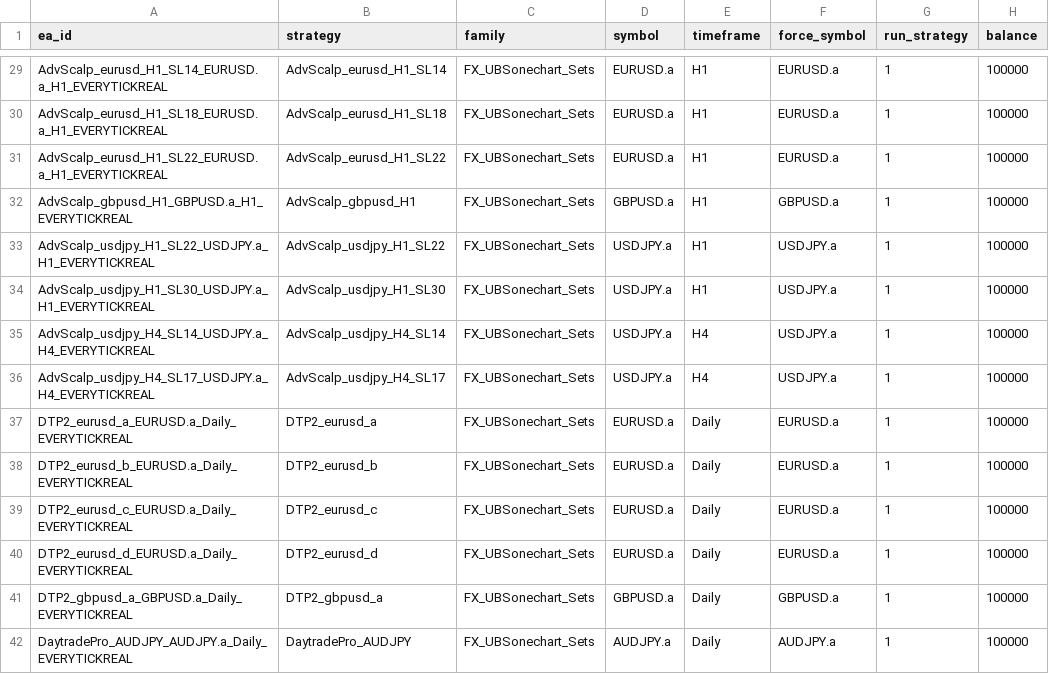
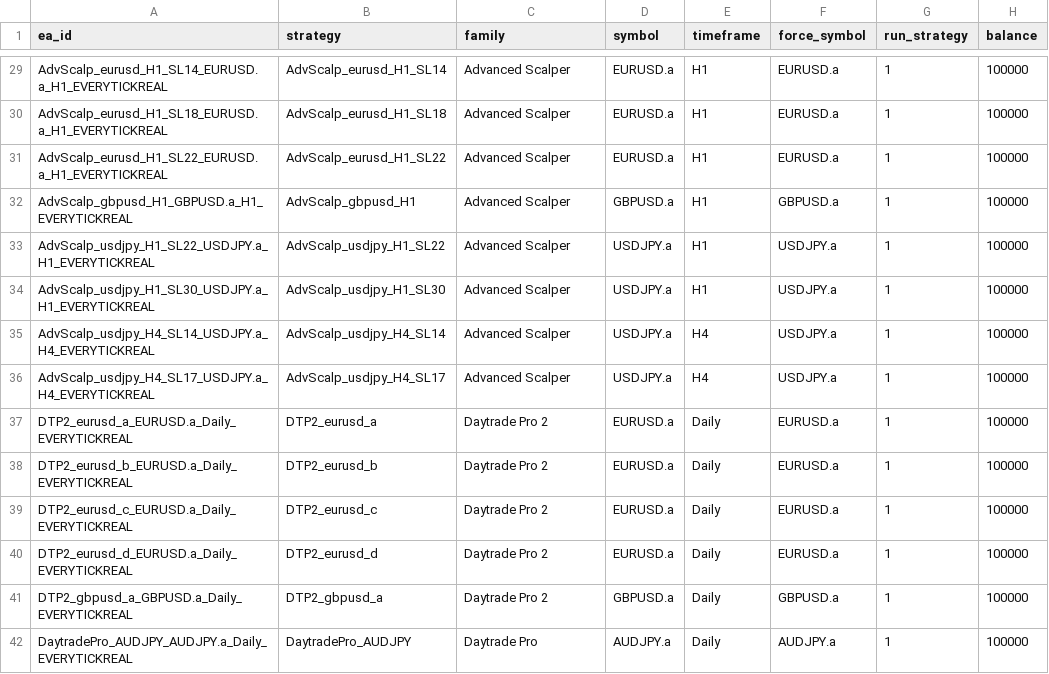
Before and after one commit to alphapapi-ctrl/EA_Portfolio_engine, a CSV file: timeline/proxy_3m_tick/ea_meta.csv, drawn as a sheet; only a part is shown, gaps mark what is left out; the diff covers the shown part only; the diff names each change by its address in the sheet, - before the commit and + after, or states it on an @@ line.

```diff
--- a/timeline/proxy_3m_tick/ea_meta.csv
+++ b/timeline/proxy_3m_tick/ea_meta.csv
-C29:C36 (family): FX_UBSonechart_Sets
+C29:C36 (family): Advanced Scalper
-C37:C41 (family): FX_UBSonechart_Sets
+C37:C41 (family): Daytrade Pro 2
-C42 (family): FX_UBSonechart_Sets
+C42 (family): Daytrade Pro
```
Also changed, not shown: 124 edited cells elsewhere in this file, timeline/main_pool_2018/ea_meta.csv, 6 other files.
